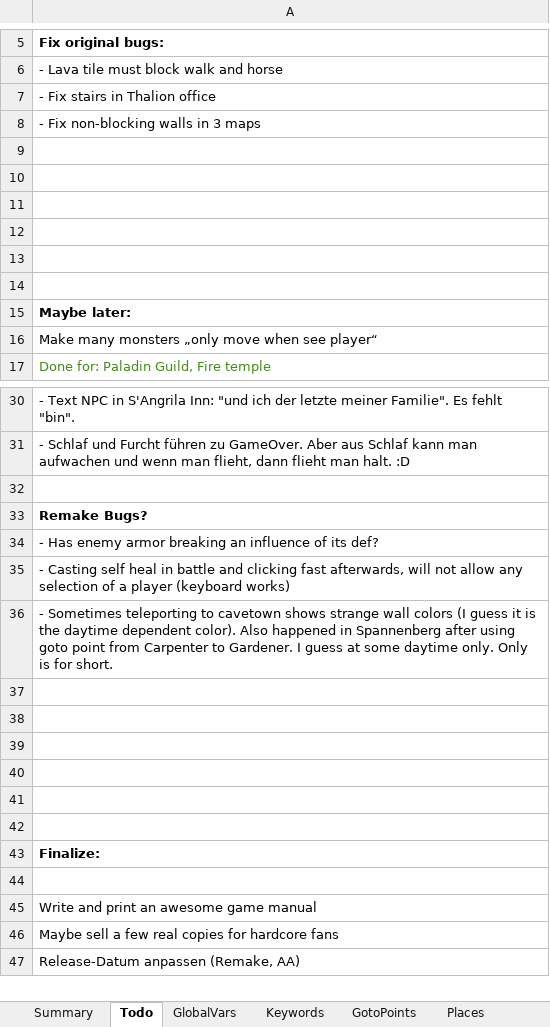
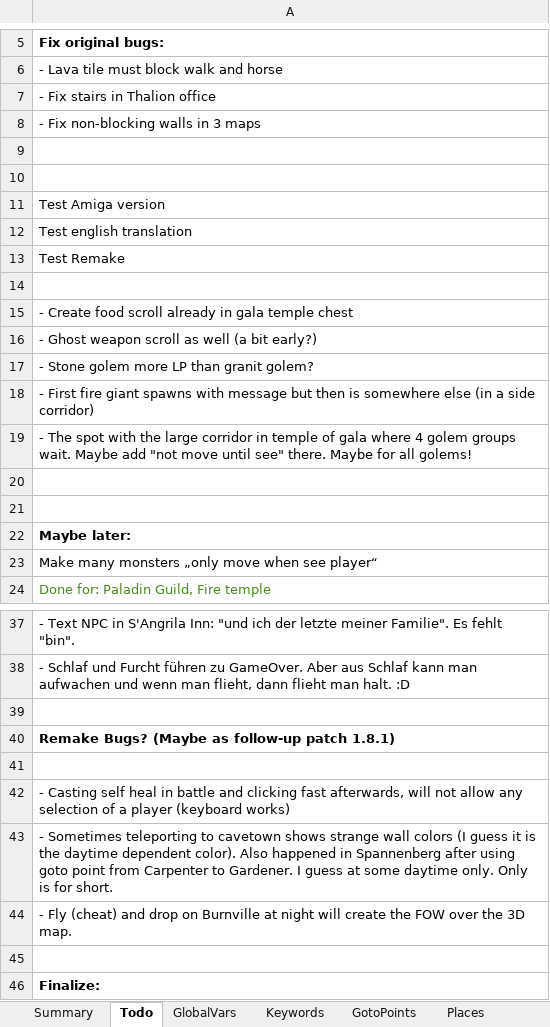
Before and after one commit to Pyrdacor/Ambermoon-Advanced, an Excel workbook: AmbermoonAdvanced.xlsx, sheet Todo, drawn as a sheet; only a part is shown, gaps mark what is left out; the shorter side is filled out with more unchanged rows; values as stored, in another font and other column widths than the file's, no borders; removed rows and columns are numbered as before the commit, all else as after; the diff names each change by its address in the sheet, - before the commit and + after, or states it on an @@ line.

```diff
--- a/AmbermoonAdvanced.xlsx (sheet Todo)
+++ b/AmbermoonAdvanced.xlsx (sheet Todo)
+row 11: Test Amiga version
+row 12: Test english translation
+row 13: Test Remake
-A15: (empty)
+A15: - Create food scroll already in gala temple chest
+row 16: - Ghost weapon scroll as well (a bit early?)
+row 17: - Stone golem more LP than granit golem?
+row 18: - First fire giant spawns with message but then is somewhere else (in a side corridor)
+row 19: - The spot with the large corridor in temple of gala where 4 golem groups wait. Maybe add "not move until see" there. Maybe for all golems!
-A40: Remake Bugs?
+A40: Remake Bugs? (Maybe as follow-up patch 1.8.1)
-A41: - Has enemy armor breaking an influence of its def?
+A41: (empty)
-A44: (empty)
+A44: - Fly (cheat) and drop on Burnville at night will create the FOW over the 3D map.
-row 38: (empty)
-row 39: (empty)
-row 40: (empty)
-row 41: (empty)
```
Also changed, not shown: 1 other file.
